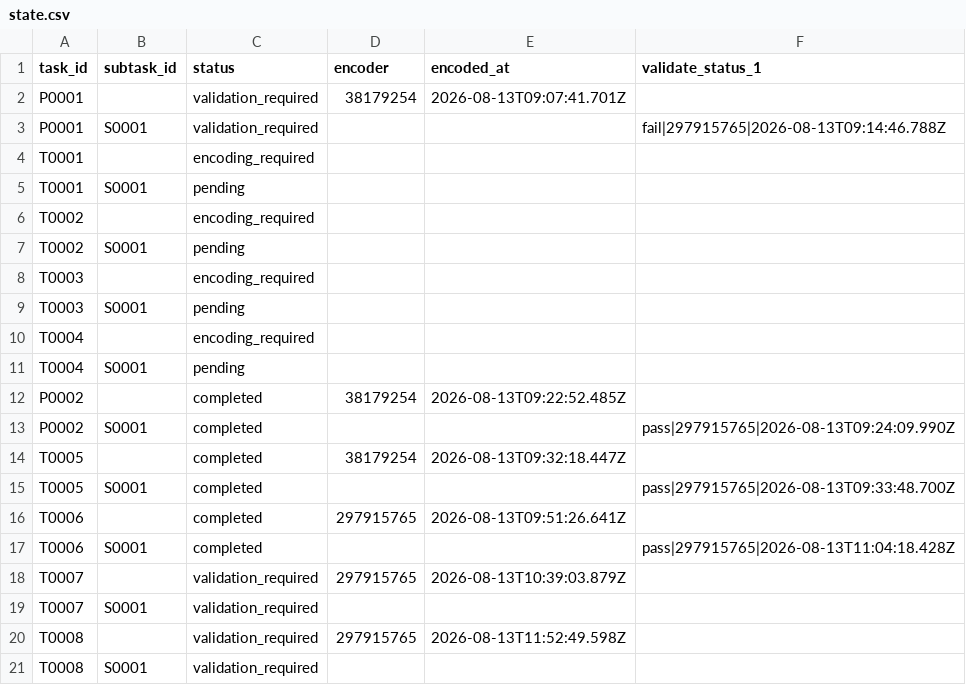
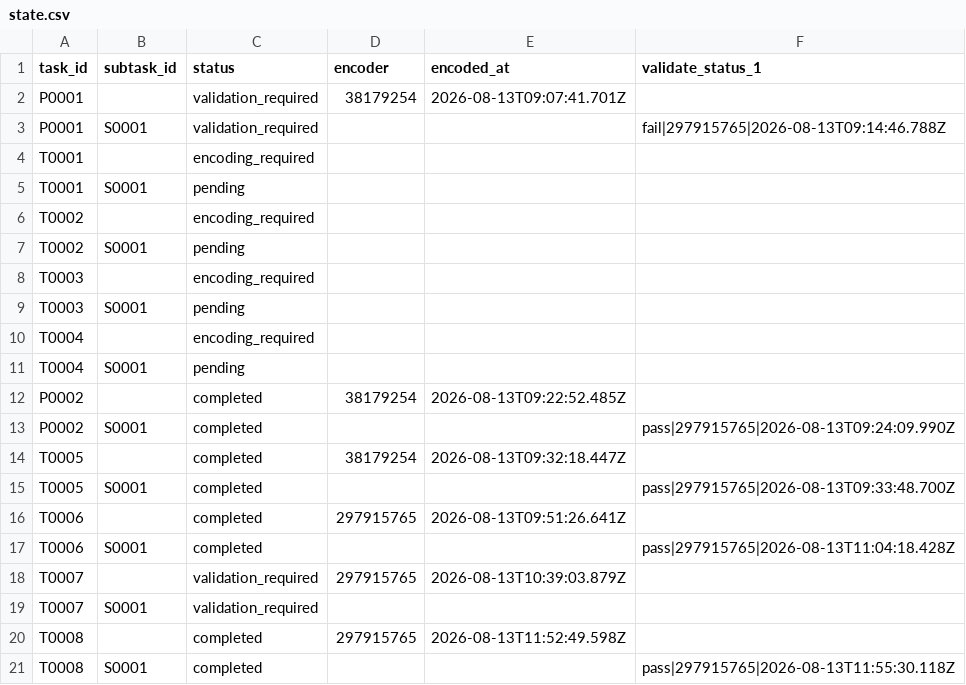
Before and after one commit to ohwjd/test1234, a CSV file: tracking/state.csv, drawn as a sheet.

```diff
--- a/tracking/state.csv
+++ b/tracking/state.csv
@@ -19,3 +19,3 @@ T0007,,validation_required,297915765,2026-08-13T10:39:03.879Z,
 T0007,S0001,validation_required,,,
-T0008,,validation_required,297915765,2026-08-13T11:52:49.598Z,
-T0008,S0001,validation_required,,,
+T0008,,completed,297915765,2026-08-13T11:52:49.598Z,
+T0008,S0001,completed,,,pass|297915765|2026-08-13T11:55:30.118Z
```
Also changed, not shown: tracking/history.csv, 1 other file.
